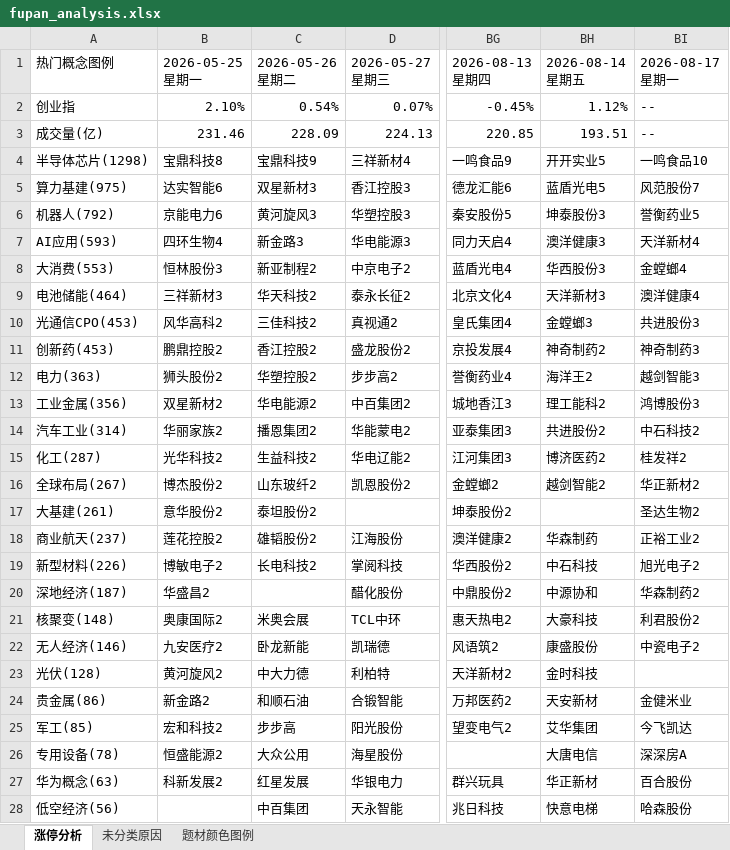
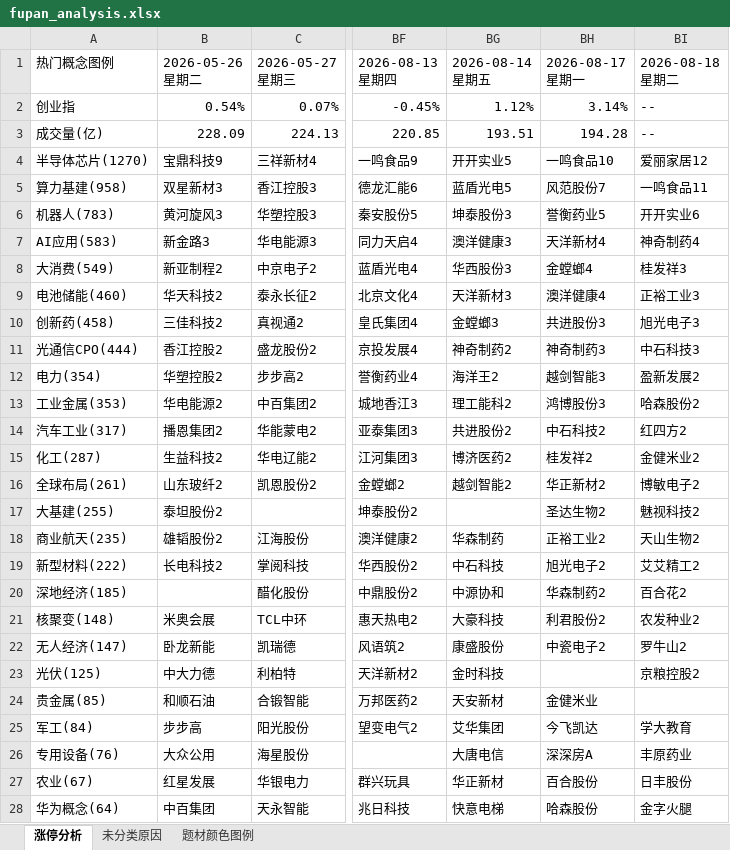
Before and after one commit to KealLiang/HardTrading, an Excel workbook: excel/fupan_analysis.xlsx, sheet 涨停分析, drawn as a sheet; only a part is shown, gaps mark what is left out; values as stored, in another font and other column widths than the file's, no cell formats; removed rows and columns are numbered as before the commit, all else as after; the diff covers the shown part only; the diff names each change by its address in the sheet, - before the commit and + after, or states it on an @@ line.

```diff
--- a/excel/fupan_analysis.xlsx (sheet 涨停分析)
+++ b/excel/fupan_analysis.xlsx (sheet 涨停分析)
-column B (2026-05-25 星期一), rows 2-27: 2.10% | 231.46 | 宝鼎科技8 | 达实智能6 | 京能电力6 | 四环生物4 | 恒林股份3 | 三祥新材3 | 风华高科2 | 鹏鼎控股2 | 狮头股份2 | 双星新材2 | 华丽家族2 | 光华科技2 | 博杰股份2 | 意华股份2 | 莲花控股2 | 博敏电子2 | 华盛昌2 | 奥康国际2 | 九安医疗2 | 黄河旋风2 | 新金路2 | 宏和科技2 | 恒盛能源2 | 科新发展2
+column BI (2026-08-18 星期二), rows 2-28: -- | -- | 爱丽家居12 | 一鸣食品11 | 开开实业6 | 神奇制药4 | 桂发祥3 | 正裕工业3 | 旭光电子3 | 中石科技3 | 盈新发展2 | 哈森股份2 | 红四方2 | 金健米业2 | 博敏电子2 | 魅视科技2 | 天山生物2 | 艾艾精工2 | 百合花2 | 农发种业2 | 罗牛山2 | 京粮控股2 |  | 学大教育 | 丰原药业 | 日丰股份 | 金字火腿
-BH2 (2026-08-17 星期一): --
+BH2 (2026-08-17 星期一): 3.14%
-BH3 (2026-08-17 星期一): --
+BH3 (2026-08-17 星期一): 194.28
-A4 (热门概念图例): 半导体芯片(1298)
+A4 (热门概念图例): 半导体芯片(1270)
-A5 (热门概念图例): 算力基建(975)
+A5 (热门概念图例): 算力基建(958)
-A6 (热门概念图例): 机器人(792)
+A6 (热门概念图例): 机器人(783)
-A7 (热门概念图例): AI应用(593)
+A7 (热门概念图例): AI应用(583)
-A8 (热门概念图例): 大消费(553)
+A8 (热门概念图例): 大消费(549)
-A9 (热门概念图例): 电池储能(464)
+A9 (热门概念图例): 电池储能(460)
-A10 (热门概念图例): 光通信CPO(453)
+A10 (热门概念图例): 创新药(458)
-A11 (热门概念图例): 创新药(453)
+A11 (热门概念图例): 光通信CPO(444)
-A12 (热门概念图例): 电力(363)
+A12 (热门概念图例): 电力(354)
-A13 (热门概念图例): 工业金属(356)
+A13 (热门概念图例): 工业金属(353)
-A14 (热门概念图例): 汽车工业(314)
+A14 (热门概念图例): 汽车工业(317)
-A16 (热门概念图例): 全球布局(267)
+A16 (热门概念图例): 全球布局(261)
-A17 (热门概念图例): 大基建(261)
+A17 (热门概念图例): 大基建(255)
-A18 (热门概念图例): 商业航天(237)
+A18 (热门概念图例): 商业航天(235)
-A19 (热门概念图例): 新型材料(226)
+A19 (热门概念图例): 新型材料(222)
-A20 (热门概念图例): 深地经济(187)
+A20 (热门概念图例): 深地经济(185)
-A22 (热门概念图例): 无人经济(146)
+A22 (热门概念图例): 无人经济(147)
-A23 (热门概念图例): 光伏(128)
+A23 (热门概念图例): 光伏(125)
-A24 (热门概念图例): 贵金属(86)
+A24 (热门概念图例): 贵金属(85)
-A25 (热门概念图例): 军工(85)
+A25 (热门概念图例): 军工(84)
-A26 (热门概念图例): 专用设备(78)
+A26 (热门概念图例): 专用设备(76)
-A27 (热门概念图例): 华为概念(63)
+A27 (热门概念图例): 农业(67)
-A28 (热门概念图例): 低空经济(56)
+A28 (热门概念图例): 华为概念(64)
```
Also changed, not shown: 7 edited cells elsewhere in this sheet, sheet 未分类原因, sheet 题材颜色图例, cell formats, excel/ladder_analysis.xlsx, excel/market_analysis.xlsx, 5 other files.
